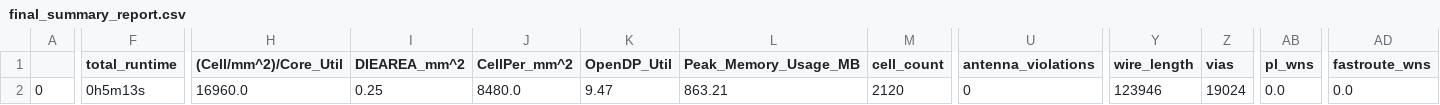
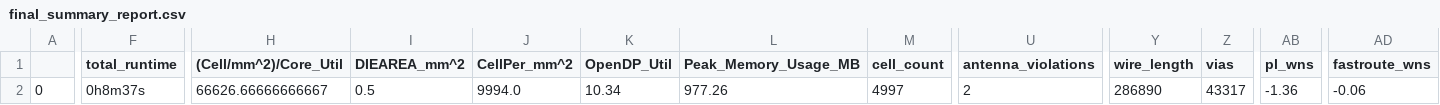
Before and after one commit to harrisonpham/randsack_b1, a CSV file: signoff/digitalcore_macro/final_summary_report.csv, drawn as a sheet; only a part is shown, gaps mark what is left out; the diff covers the shown part only; the diff names each change by its address in the sheet, - before the commit and + after, or states it on an @@ line.

```diff
--- a/signoff/digitalcore_macro/final_summary_report.csv
+++ b/signoff/digitalcore_macro/final_summary_report.csv
-F2 (total_runtime): 0h5m13s
+F2 (total_runtime): 0h8m37s
-H2 ((Cell/mm^2)/Core_Util): 16960.0
+H2 ((Cell/mm^2)/Core_Util): 66626.66666666667
-I2 (DIEAREA_mm^2): 0.25
+I2 (DIEAREA_mm^2): 0.5
-J2 (CellPer_mm^2): 8480.0
+J2 (CellPer_mm^2): 9994.0
-K2 (OpenDP_Util): 9.47
+K2 (OpenDP_Util): 10.34
-L2 (Peak_Memory_Usage_MB): 863.21
+L2 (Peak_Memory_Usage_MB): 977.26
-M2 (cell_count): 2120
+M2 (cell_count): 4997
-U2 (antenna_violations): 0
+U2 (antenna_violations): 2
-Y2 (wire_length): 123946
+Y2 (wire_length): 286890
-Z2 (vias): 19024
+Z2 (vias): 43317
-AB2 (pl_wns): 0.0
+AB2 (pl_wns): -1.36
-AD2 (fastroute_wns): 0.0
+AD2 (fastroute_wns): -0.06
```
Also changed, not shown: 19 edited cells elsewhere in this file, signoff/collapsering_macro/final_summary_report.csv, signoff/ringosc_macro/final_summary_report.csv, 20 other files.
